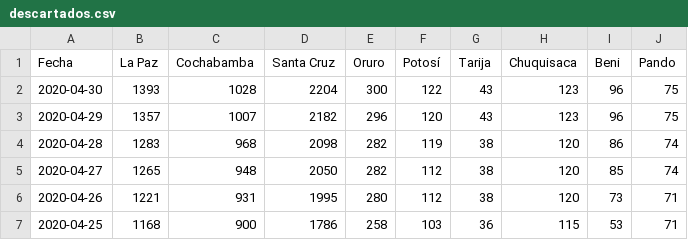
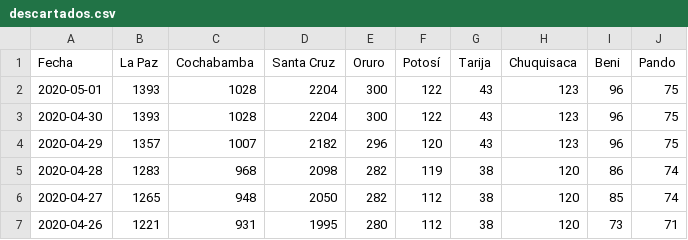
Before and after one commit to mauforonda/covid19-bolivia, a CSV file: descartados.csv, drawn as a sheet; only a part is shown; the shorter side is filled out with more unchanged rows.

```diff
--- a/descartados.csv
+++ b/descartados.csv
@@ -1,2 +1,3 @@
 Fecha,La Paz,Cochabamba,Santa Cruz,Oruro,Potosí,Tarija,Chuquisaca,Beni,Pando
+2020-05-01,1393,1028,2204,300,122,43,123,96,75
 2020-04-30,1393,1028,2204,300,122,43,123,96,75
```
Also changed, not shown: confirmados.csv, decesos.csv, 3 other files.
